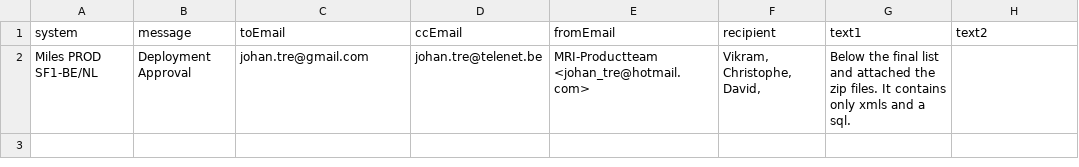
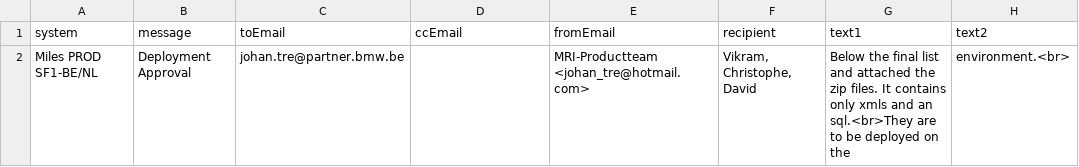
Before and after one commit to johantre/MailMerge, a CSV file: Miles PROD SF1-BE-NL Deployment Approval.csv, drawn as a sheet; only a part is shown; the diff names each change by its address in the sheet, - before the commit and + after, or states it on an @@ line.

```diff
--- a/Miles PROD SF1-BE-NL Deployment Approval.csv
+++ b/Miles PROD SF1-BE-NL Deployment Approval.csv
-C2 (toEmail): johan.tre@gmail.com
+C2 (toEmail): johan.tre@partner.bmw.be
-D2 (ccEmail): johan.tre@telenet.be
+D2 (ccEmail): (empty)
-F2 (recipient): Vikram, Christophe, David,
+F2 (recipient): Vikram, Christophe, David
-G2 (text1): …xmls and a sql.
+G2 (text1): …xmls and an sql.<br>They are to be deployed on the
-H2 (text2): (empty)
+H2 (text2): environment.<br>
```
Also changed, not shown: Miles INT SF1-BE System Available Again.csv, Miles INT SF1-BE System Unavailable.csv, 10 other files.
